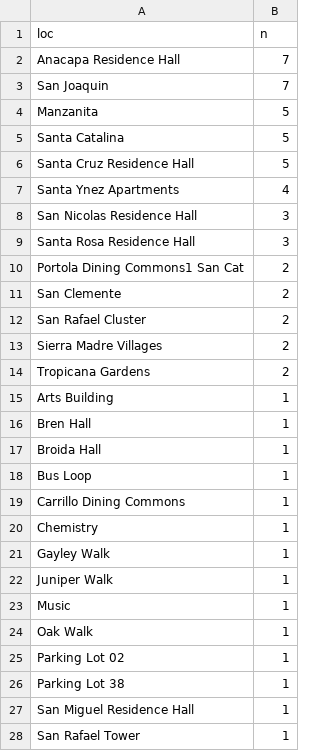
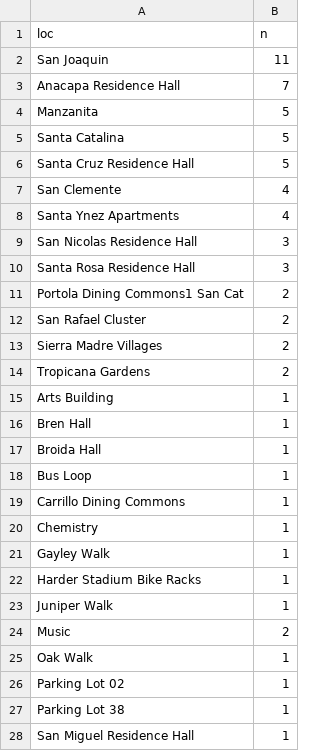
Before and after one commit to dailynexusdata/bike-thefts, a CSV file: plot/dist/data/map_since_9_19.csv, drawn as a sheet; only a part is shown; the shorter side is filled out with more unchanged rows.

```diff
--- a/plot/dist/data/map_since_9_19.csv
+++ b/plot/dist/data/map_since_9_19.csv
@@ -1,4 +1,4 @@
 "loc","n"
+"San Joaquin",11
 "Anacapa Residence Hall",7
-"San Joaquin",7
 "Manzanita",5
@@ -6,2 +6,3 @@
 "Santa Cruz Residence Hall",5
+"San Clemente",4
 "Santa Ynez Apartments",4
@@ -10,3 +11,2 @@
 "Portola Dining Commons1  San Cat",2
-"San Clemente",2
 "San Rafael Cluster",2
@@ -21,4 +21,5 @@
 "Gayley Walk",1
+"Harder Stadium Bike Racks",1
 "Juniper Walk",1
-"Music",1
+"Music",2
 "Oak Walk",1
```
Also changed, not shown: plot/dist/data/locations.csv, 4 other files.
